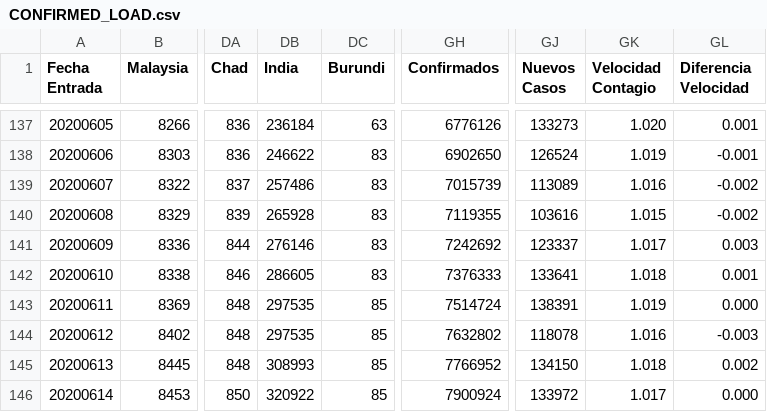
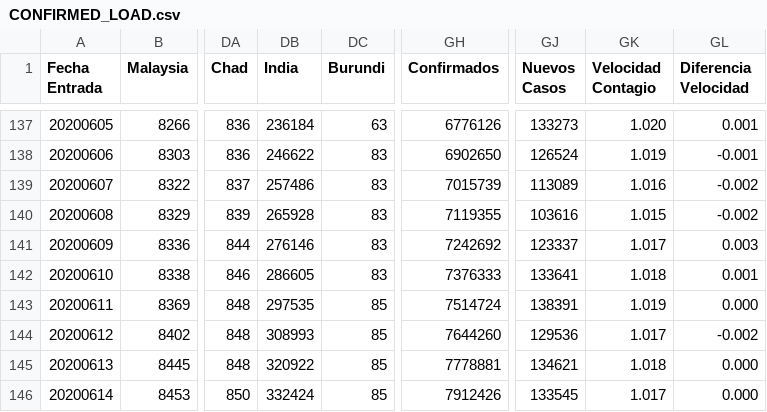
Before and after one commit to juanjmtzs/BI-COVID19, a CSV file: CONFIRMED_LOAD.csv, drawn as a sheet; only a part is shown, gaps mark what is left out; the diff names each change by its address in the sheet, - before the commit and + after, or states it on an @@ line.

```diff
--- a/CONFIRMED_LOAD.csv
+++ b/CONFIRMED_LOAD.csv
-DB144 (India): 297535
+DB144 (India): 308993
-GH144 (Confirmados): 7632802
+GH144 (Confirmados): 7644260
-GJ144 (Nuevos Casos): 118078
+GJ144 (Nuevos Casos): 129536
-GK144 (Velocidad Contagio): 1.016
+GK144 (Velocidad Contagio): 1.017
-GL144 (Diferencia Velocidad): -0.003
+GL144 (Diferencia Velocidad): -0.002
-DB145 (India): 308993
+DB145 (India): 320922
-GH145 (Confirmados): 7766952
+GH145 (Confirmados): 7778881
-GJ145 (Nuevos Casos): 134150
+GJ145 (Nuevos Casos): 134621
-GL145 (Diferencia Velocidad): 0.002
+GL145 (Diferencia Velocidad): 0.000
-DB146 (India): 320922
+DB146 (India): 332424
-GH146 (Confirmados): 7900924
+GH146 (Confirmados): 7912426
-GJ146 (Nuevos Casos): 133972
+GJ146 (Nuevos Casos): 133545
```
Also changed, not shown: GLOBAL_DAY_ONE_LOAD_DEATH.csv, LETALIDAD_LOAD.csv, 9 other files.
